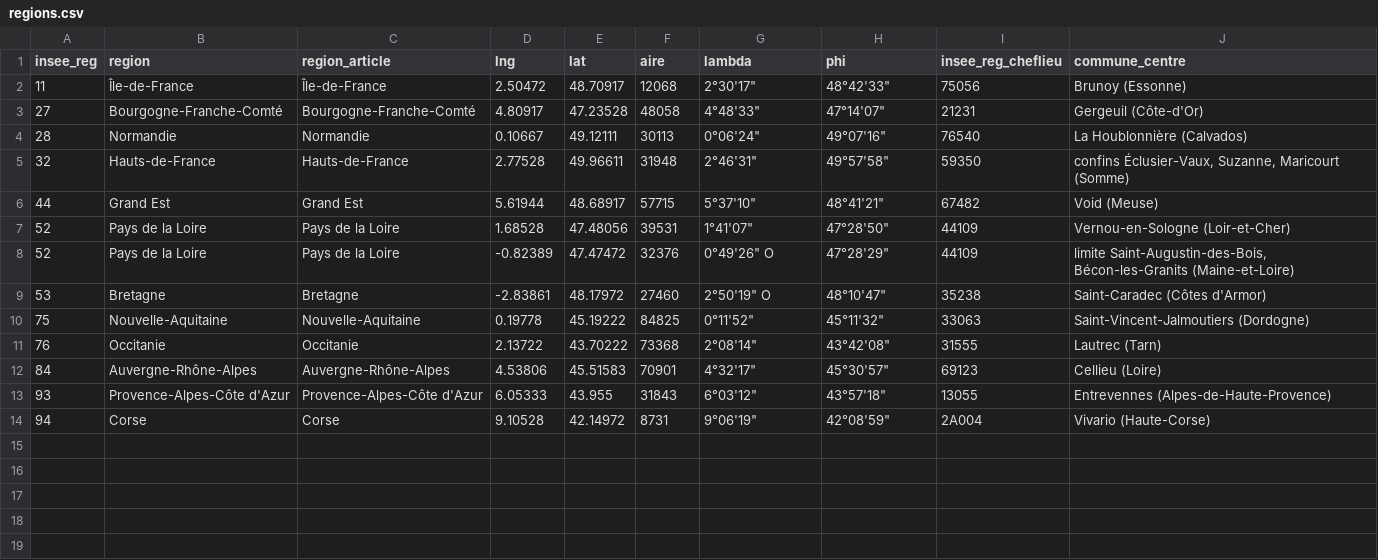
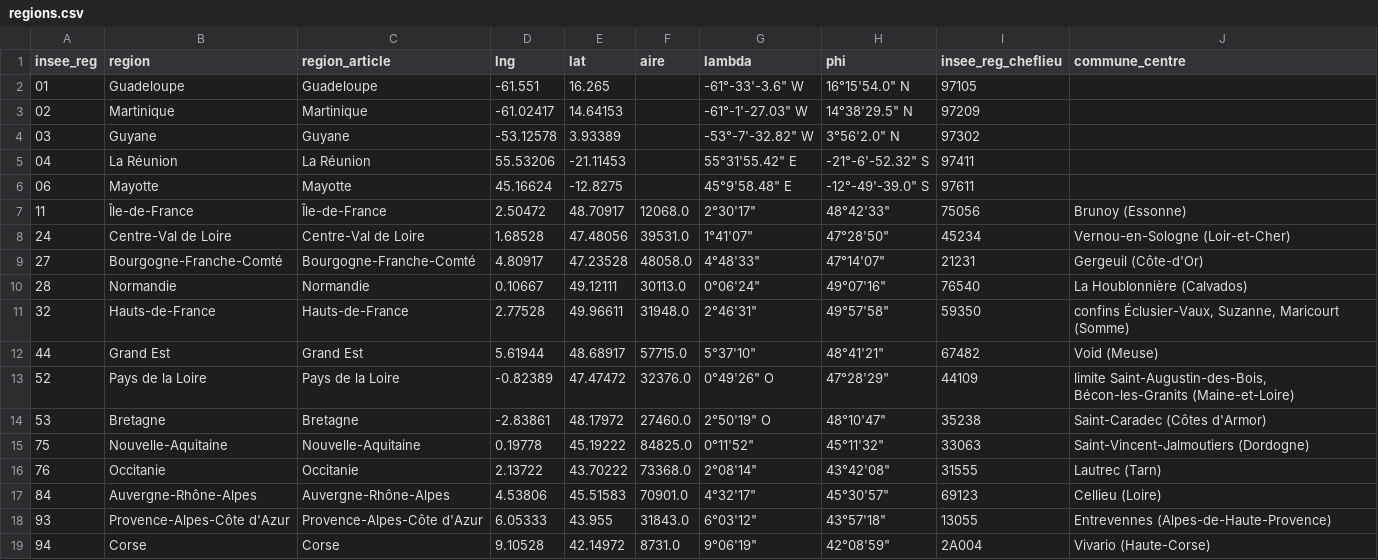
Before and after one commit to rcarlier/datas.fun, a CSV file: France/regions.csv, drawn as a sheet.

```diff
--- a/France/regions.csv
+++ b/France/regions.csv
@@ -1,14 +1,19 @@
 insee_reg,region,region_article,lng,lat,aire,lambda,phi,insee_reg_cheflieu,commune_centre
-11,Île-de-France,Île-de-France,2.50472,48.70917,12068,"2°30'17""","48°42'33""",75056,Brunoy (Essonne)
-27,Bourgogne-Franche-Comté,Bourgogne-Franche-Comté,4.80917,47.23528,48058,"4°48'33""","47°14'07""",21231,Gergeuil (Côte-d'Or)
-28,Normandie,Normandie,0.10667,49.12111,30113,"0°06'24""","49°07'16""",76540,La Houblonnière (Calvados)
-32,Hauts-de-France,Hauts-de-France,2.77528,49.96611,31948,"2°46'31""","49°57'58""",59350,"confins Éclusier-Vaux, Suzanne, Maricourt (Somme)"
-44,Grand Est,Grand Est,5.61944,48.68917,57715,"5°37'10""","48°41'21""",67482,Void (Meuse)
-52,Pays de la Loire,Pays de la Loire,1.68528,47.48056,39531,"1°41'07""","47°28'50""",44109,Vernou-en-Sologne (Loir-et-Cher)
-52,Pays de la Loire,Pays de la Loire,-0.82389,47.47472,32376,"0°49'26"" O","47°28'29""",44109,"limite Saint-Augustin-des-Bois, Bécon-les-Granits (Maine-et-Loire)"
-53,Bretagne,Bretagne,-2.83861,48.17972,27460,"2°50'19"" O","48°10'47""",35238,Saint-Caradec (Côtes d'Armor)
-75,Nouvelle-Aquitaine,Nouvelle-Aquitaine,0.19778,45.19222,84825,"0°11'52""","45°11'32""",33063,Saint-Vincent-Jalmoutiers (Dordogne)
-76,Occitanie,Occitanie,2.13722,43.70222,73368,"2°08'14""","43°42'08""",31555,Lautrec (Tarn)
-84,Auvergne-Rhône-Alpes,Auvergne-Rhône-Alpes,4.53806,45.51583,70901,"4°32'17""","45°30'57""",69123,Cellieu (Loire)
-93,Provence-Alpes-Côte d'Azur,Provence-Alpes-Côte d'Azur,6.05333,43.955,31843,"6°03'12""","43°57'18""",13055,Entrevennes (Alpes-de-Haute-Provence)
-94,Corse,Corse,9.10528,42.14972,8731,"9°06'19""","42°08'59""",2A004,Vivario (Haute-Corse)
+01,Guadeloupe,Guadeloupe,-61.551,16.265,,"-61°-33'-3.6"" W","16°15'54.0"" N",97105,
+02,Martinique,Martinique,-61.02417,14.64153,,"-61°-1'-27.03"" W","14°38'29.5"" N",97209,
+03,Guyane,Guyane,-53.12578,3.93389,,"-53°-7'-32.82"" W","3°56'2.0"" N",97302,
+04,La Réunion,La Réunion,55.53206,-21.11453,,"55°31'55.42"" E","-21°-6'-52.32"" S",97411,
+06,Mayotte,Mayotte,45.16624,-12.8275,,"45°9'58.48"" E","-12°-49'-39.0"" S",97611,
+11,Île-de-France,Île-de-France,2.50472,48.70917,12068.0,"2°30'17""","48°42'33""",75056,Brunoy (Essonne)
+24,Centre-Val de Loire,Centre-Val de Loire,1.68528,47.48056,39531.0,"1°41'07""","47°28'50""",45234,Vernou-en-Sologne (Loir-et-Cher)
+27,Bourgogne-Franche-Comté,Bourgogne-Franche-Comté,4.80917,47.23528,48058.0,"4°48'33""","47°14'07""",21231,Gergeuil (Côte-d'Or)
+28,Normandie,Normandie,0.10667,49.12111,30113.0,"0°06'24""","49°07'16""",76540,La Houblonnière (Calvados)
+32,Hauts-de-France,Hauts-de-France,2.77528,49.96611,31948.0,"2°46'31""","49°57'58""",59350,"confins Éclusier-Vaux, Suzanne, Maricourt (Somme)"
+44,Grand Est,Grand Est,5.61944,48.68917,57715.0,"5°37'10""","48°41'21""",67482,Void (Meuse)
+52,Pays de la Loire,Pays de la Loire,-0.82389,47.47472,32376.0,"0°49'26"" O","47°28'29""",44109,"limite Saint-Augustin-des-Bois, Bécon-les-Granits (Maine-et-Loire)"
+53,Bretagne,Bretagne,-2.83861,48.17972,27460.0,"2°50'19"" O","48°10'47""",35238,Saint-Caradec (Côtes d'Armor)
+75,Nouvelle-Aquitaine,Nouvelle-Aquitaine,0.19778,45.19222,84825.0,"0°11'52""","45°11'32""",33063,Saint-Vincent-Jalmoutiers (Dordogne)
+76,Occitanie,Occitanie,2.13722,43.70222,73368.0,"2°08'14""","43°42'08""",31555,Lautrec (Tarn)
+84,Auvergne-Rhône-Alpes,Auvergne-Rhône-Alpes,4.53806,45.51583,70901.0,"4°32'17""","45°30'57""",69123,Cellieu (Loire)
+93,Provence-Alpes-Côte d'Azur,Provence-Alpes-Côte d'Azur,6.05333,43.955,31843.0,"6°03'12""","43°57'18""",13055,Entrevennes (Alpes-de-Haute-Provence)
+94,Corse,Corse,9.10528,42.14972,8731.0,"9°06'19""","42°08'59""",2A004,Vivario (Haute-Corse)
```
Also changed, not shown: France/departements.csv, 3 other files.
